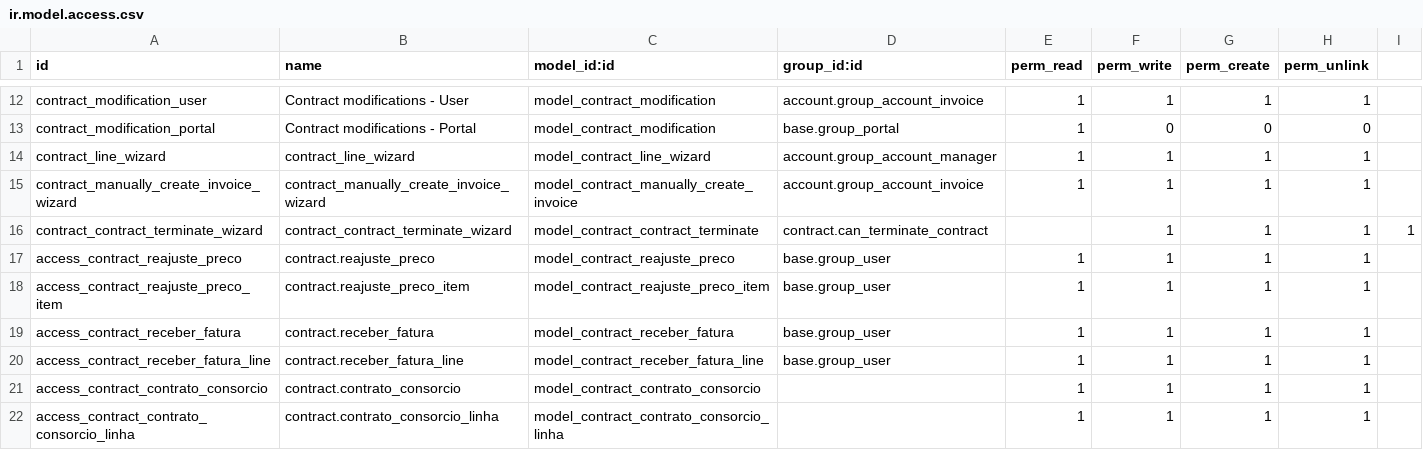
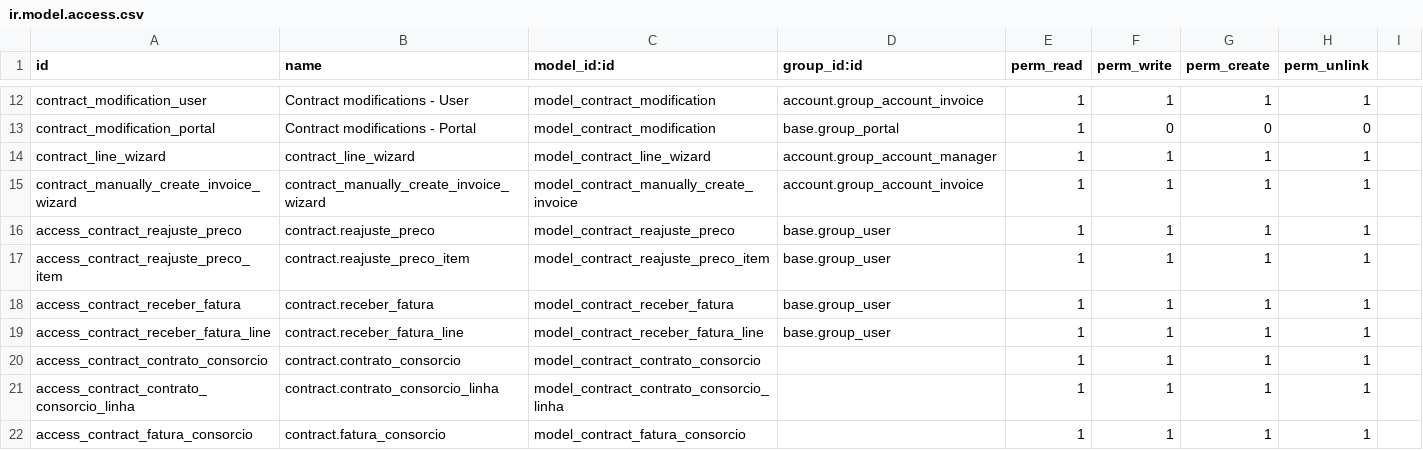
Before and after one commit to focvs-erp/contract, a CSV file: contract/security/ir.model.access.csv, drawn as a sheet; only a part is shown, gaps mark what is left out; the shorter side is filled out with more unchanged rows.

Commit message:
removido a linha 16 que especifica can_terminate_contract

```diff
--- a/contract/security/ir.model.access.csv
+++ b/contract/security/ir.model.access.csv
@@ -15,3 +15,2 @@
 "contract_manually_create_invoice_wizard","contract_manually_create_invoice_wizard","model_contract_manually_create_invoice","account.group_account_invoice",1,1,1,1
-"contract_contract_terminate_wizard","contract_contract_terminate_wizard","model_contract_contract_terminate","contract.can_terminate_contract",,1,1,1,1
 "access_contract_reajuste_preco","contract.reajuste_preco","model_contract_reajuste_preco","base.group_user","1","1","1","1"
```
